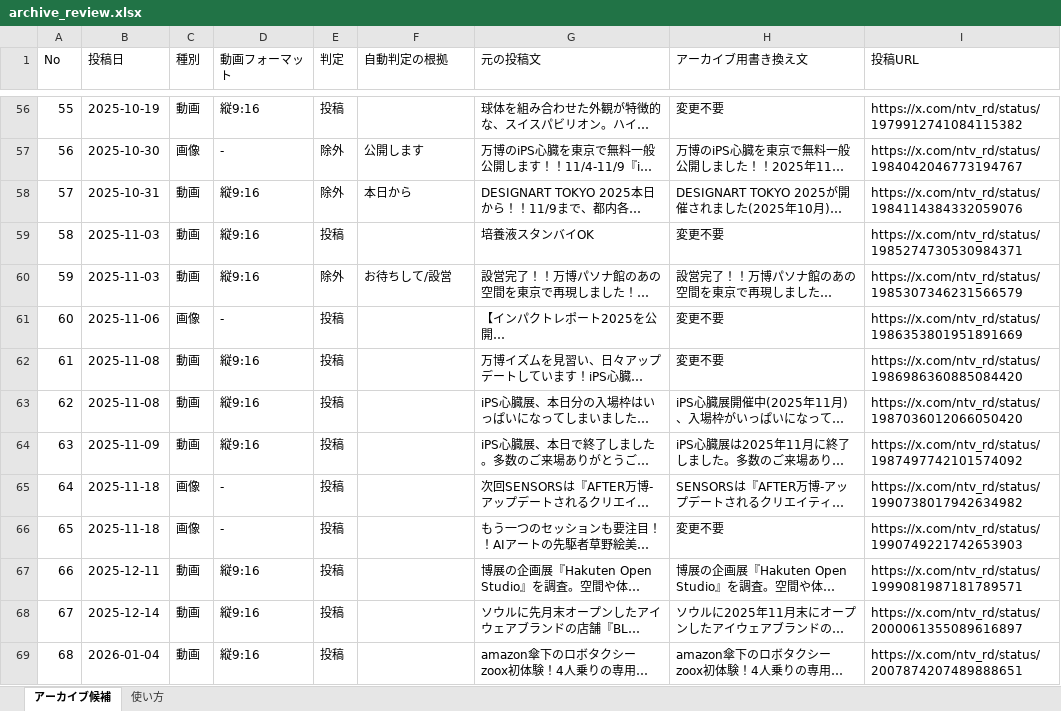
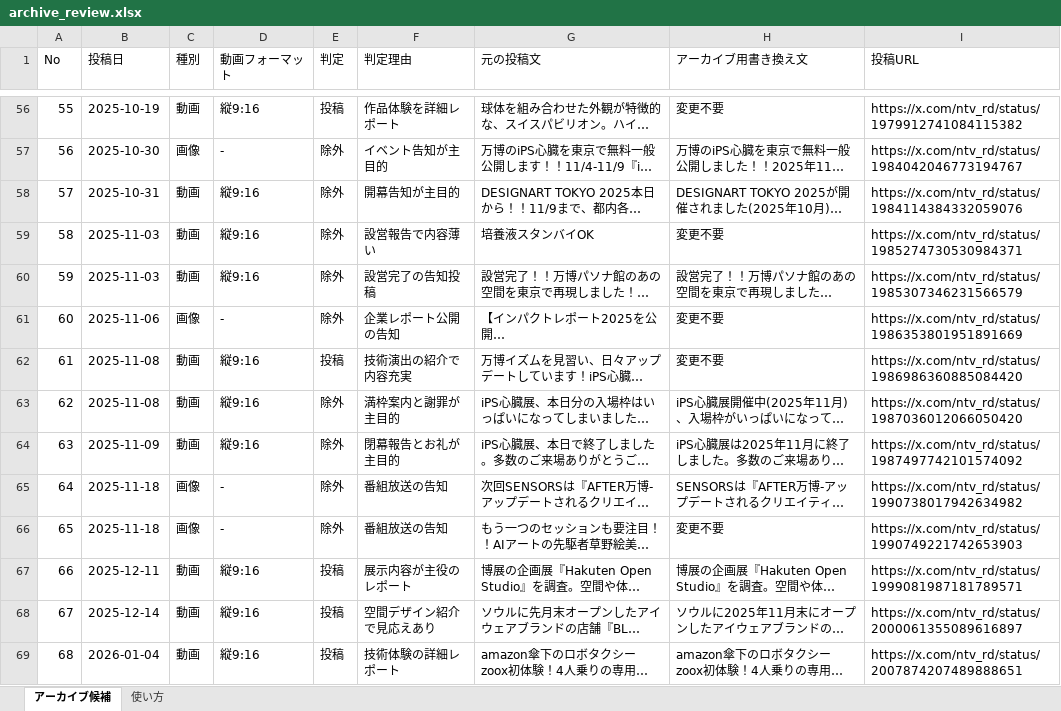
Before and after one commit to riobrick/ntv-rd-ig-sync, an Excel workbook: archive_review.xlsx, sheet アーカイブ候補, drawn as a sheet; only a part is shown, gaps mark what is left out; long unchanged cells end in …; values as stored, in another font and other column widths than the file's, no cell formats; the diff covers the shown part only; the diff names each change by its address in the sheet, - before the commit and + after, or states it on an @@ line.

```diff
--- a/archive_review.xlsx (sheet アーカイブ候補)
+++ b/archive_review.xlsx (sheet アーカイブ候補)
-F1: 自動判定の根拠
+F1: 判定理由
-F56 (判定理由): (empty)
+F56 (判定理由): 作品体験を詳細レポート
-F57 (判定理由): 公開します
+F57 (判定理由): イベント告知が主目的
-F58 (判定理由): 本日から
+F58 (判定理由): 開幕告知が主目的
-E59 (判定): 投稿
+E59 (判定): 除外
-F59 (判定理由): (empty)
+F59 (判定理由): 設営報告で内容薄い
-F60 (判定理由): お待ちして/設営
+F60 (判定理由): 設営完了の告知投稿
-E61 (判定): 投稿
+E61 (判定): 除外
-F61 (判定理由): (empty)
+F61 (判定理由): 企業レポート公開の告知
-F62 (判定理由): (empty)
+F62 (判定理由): 技術演出の紹介で内容充実
-E63:E66 (判定): 投稿
+E63:E66 (判定): 除外
-F63 (判定理由): (empty)
+F63 (判定理由): 満枠案内と謝罪が主目的
-F64 (判定理由): (empty)
+F64 (判定理由): 閉幕報告とお礼が主目的
-F65:F66 (判定理由): (empty)
+F65:F66 (判定理由): 番組放送の告知
-F67 (判定理由): (empty)
+F67 (判定理由): 展示内容が主役のレポート
-F68 (判定理由): (empty)
+F68 (判定理由): 空間デザイン紹介で見応えあり
-F69 (判定理由): (empty)
+F69 (判定理由): 技術体験の詳細レポート
```
Also changed, not shown: 327 edited cells elsewhere in this sheet, sheet 使い方, cell formats, 1 other file.
